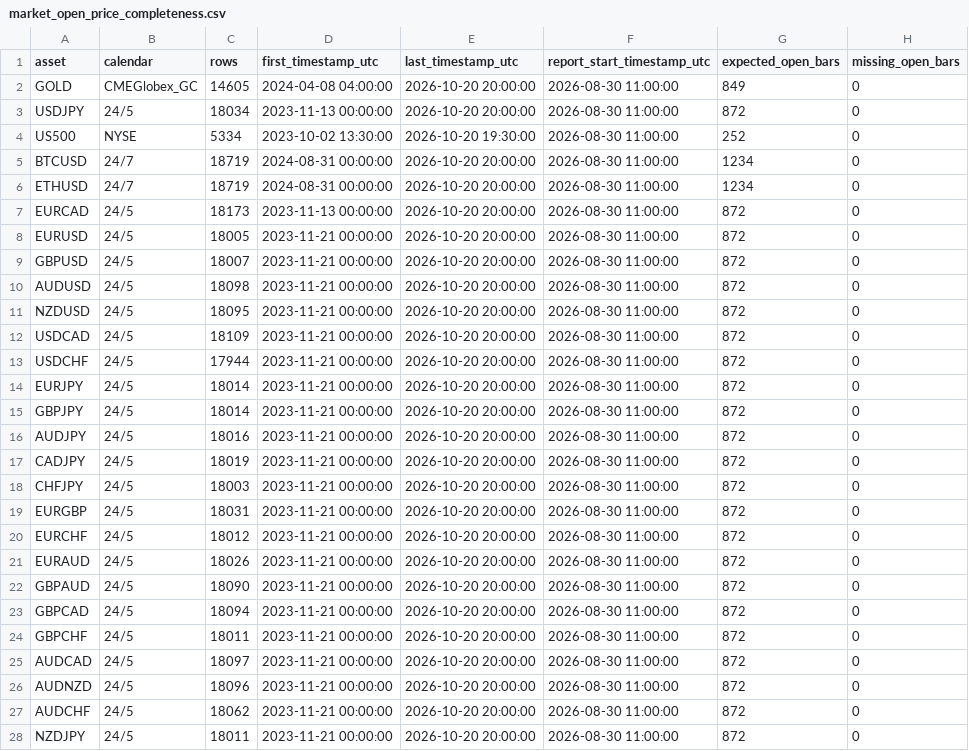
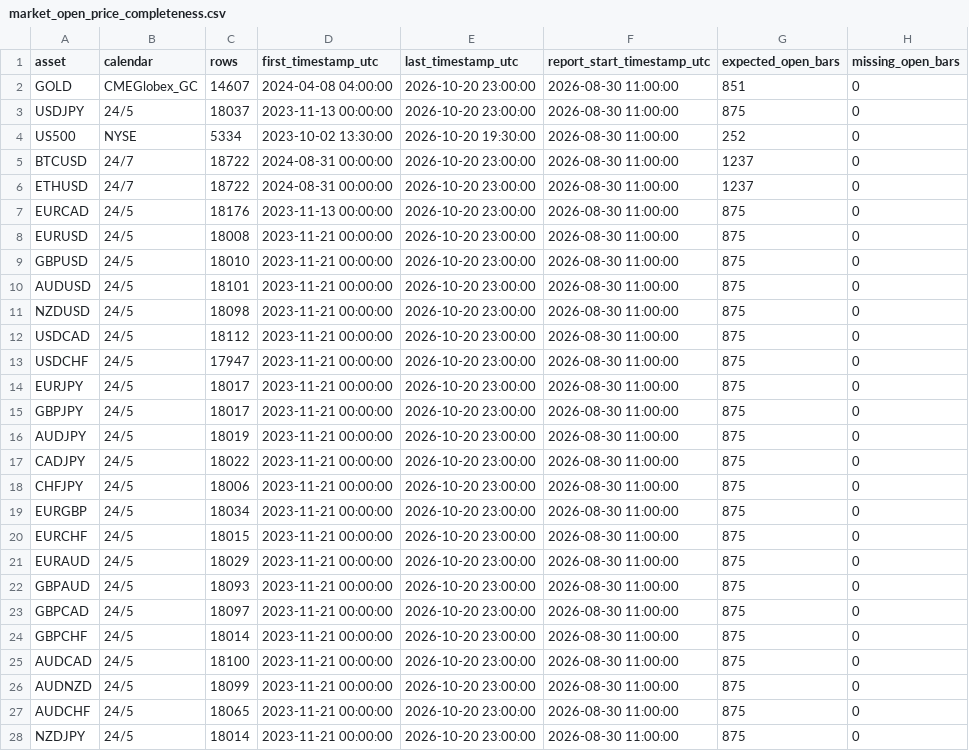
Before and after one commit to NeefPoom/Tradingstrategy01, a CSV file: reports/market_open_price_completeness.csv, drawn as a sheet; only a part is shown; the diff covers the shown part only; the diff names each change by its address in the sheet, - before the commit and + after, or states it on an @@ line.

```diff
--- a/reports/market_open_price_completeness.csv
+++ b/reports/market_open_price_completeness.csv
-C2 (rows): 14605
+C2 (rows): 14607
-E2:E3 (last_timestamp_utc): 2026-10-20 20:00:00
+E2:E3 (last_timestamp_utc): 2026-10-20 23:00:00
-G2 (expected_open_bars): 849
+G2 (expected_open_bars): 851
-C3 (rows): 18034
+C3 (rows): 18037
-G3 (expected_open_bars): 872
+G3 (expected_open_bars): 875
-C5:C6 (rows): 18719
+C5:C6 (rows): 18722
-E5:E28 (last_timestamp_utc): 2026-10-20 20:00:00
+E5:E28 (last_timestamp_utc): 2026-10-20 23:00:00
-G5:G6 (expected_open_bars): 1234
+G5:G6 (expected_open_bars): 1237
-C7 (rows): 18173
+C7 (rows): 18176
-G7:G28 (expected_open_bars): 872
+G7:G28 (expected_open_bars): 875
-C8 (rows): 18005
+C8 (rows): 18008
-C9 (rows): 18007
+C9 (rows): 18010
-C10 (rows): 18098
+C10 (rows): 18101
-C11 (rows): 18095
+C11 (rows): 18098
-C12 (rows): 18109
+C12 (rows): 18112
-C13 (rows): 17944
+C13 (rows): 17947
-C14:C15 (rows): 18014
+C14:C15 (rows): 18017
-C16 (rows): 18016
+C16 (rows): 18019
-C17 (rows): 18019
+C17 (rows): 18022
-C18 (rows): 18003
+C18 (rows): 18006
-C19 (rows): 18031
+C19 (rows): 18034
-C20 (rows): 18012
+C20 (rows): 18015
-C21 (rows): 18026
+C21 (rows): 18029
-C22 (rows): 18090
+C22 (rows): 18093
-C23 (rows): 18094
+C23 (rows): 18097
-C24 (rows): 18011
+C24 (rows): 18014
-C25 (rows): 18097
+C25 (rows): 18100
-C26 (rows): 18096
+C26 (rows): 18099
-C27 (rows): 18062
+C27 (rows): 18065
-C28 (rows): 18011
+C28 (rows): 18014
```
Also changed, not shown: 54 edited cells elsewhere in this file, data/prices/AUS200_1h_yahoo.csv, data/prices/US500_1h_yahoo.csv, 50 other files.
